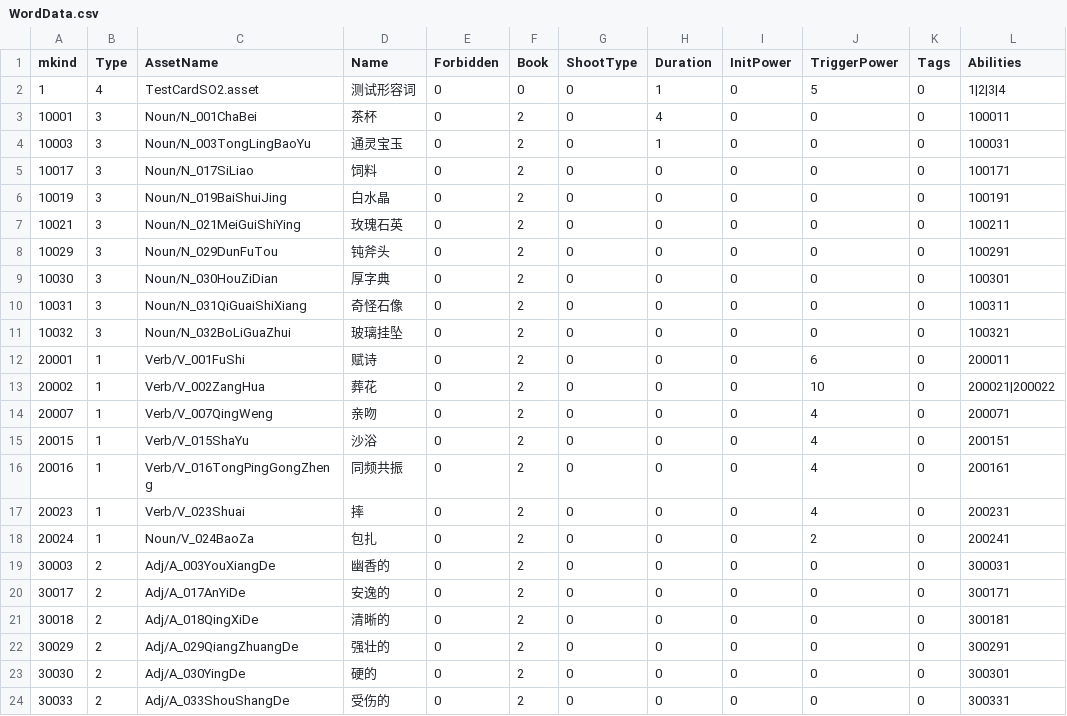
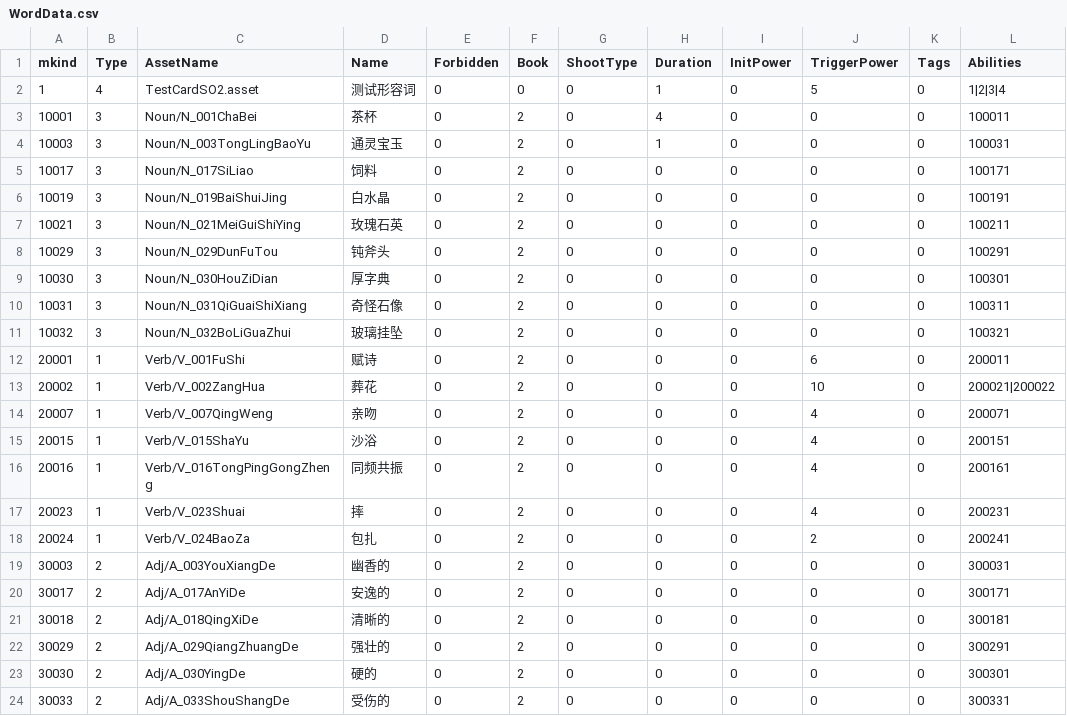
Before and after one commit to Muse818/Nonsense_Novelist-master, a CSV file: Nonsense_Novelist-master/Assets/Resources/Tables/WordData.csv, drawn as a sheet.

```diff
--- a/Nonsense_Novelist-master/Assets/Resources/Tables/WordData.csv
+++ b/Nonsense_Novelist-master/Assets/Resources/Tables/WordData.csv
@@ -17,3 +17,3 @@ mkind,Type,AssetName,Name,Forbidden,Book,ShootType,Duration,InitPower,TriggerPow
 20023,1,Verb/V_023Shuai,摔,0,2,0,0,0,4,0,200231
-20024,1,Noun/V_024BaoZa,包扎,0,2,0,0,0,2,0,200241
+20024,1,Verb/V_024BaoZa,包扎,0,2,0,0,0,2,0,200241
 30003,2,Adj/A_003YouXiangDe,幽香的,0,2,0,0,0,0,0,300031
```
Also changed, not shown: 15 other files.
